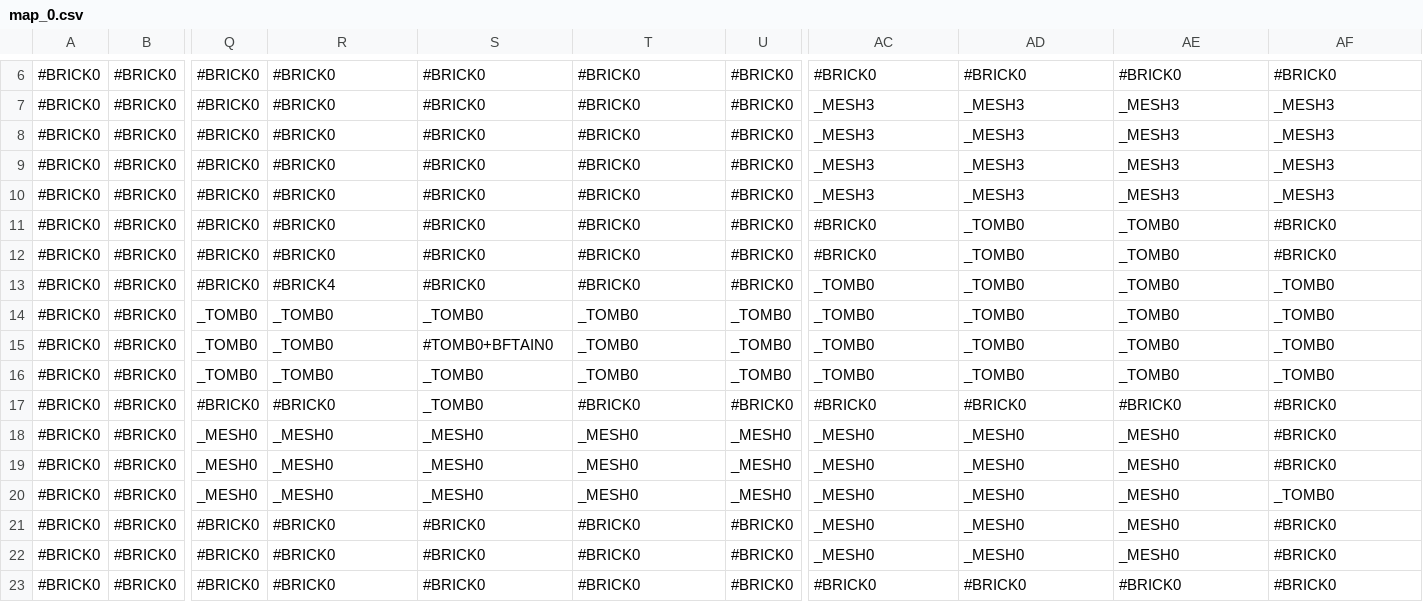
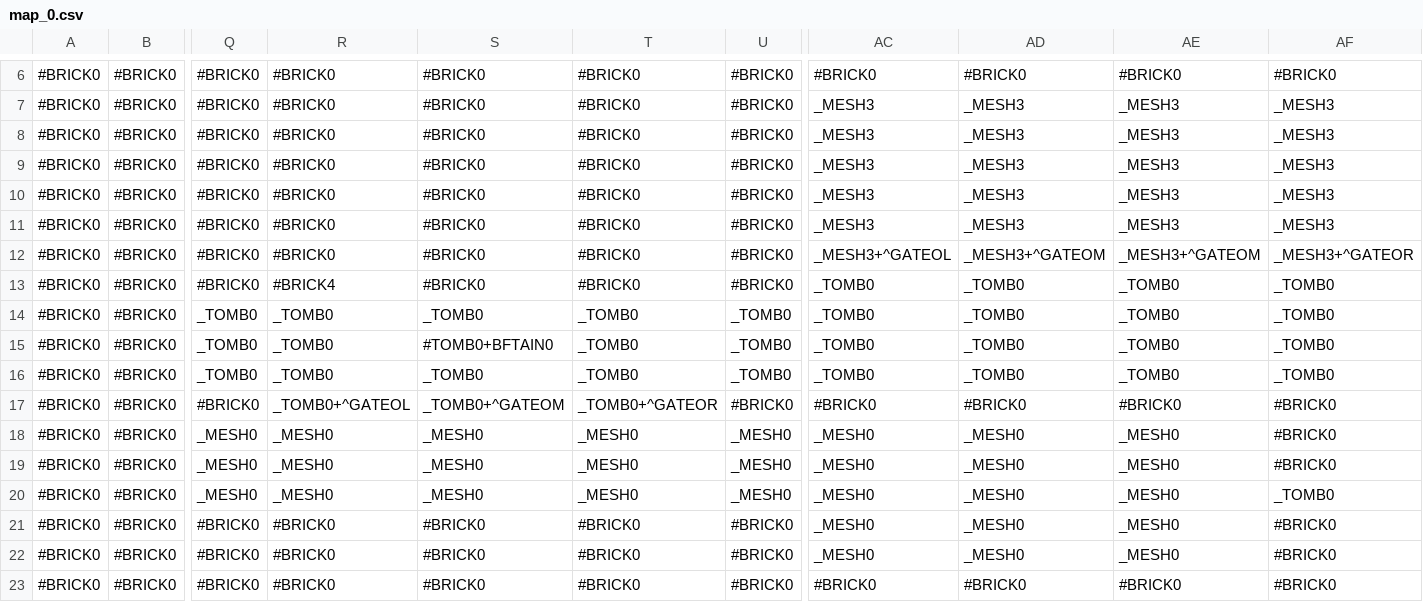
Before and after one commit to rob-kn/grid-based-game, a CSV file: maps/map_0.csv, drawn as a sheet; only a part is shown, gaps mark what is left out; the diff names each change by its address in the sheet, - before the commit and + after, or states it on an @@ line.

```diff
--- a/maps/map_0.csv
+++ b/maps/map_0.csv
-AC11: #BRICK0
+AC11: _MESH3
-AD11: _TOMB0
+AD11: _MESH3
-AE11: _TOMB0
+AE11: _MESH3
-AF11: #BRICK0
+AF11: _MESH3
-AC12: #BRICK0
+AC12: _MESH3+^GATEOL
-AD12: _TOMB0
+AD12: _MESH3+^GATEOM
-AE12: _TOMB0
+AE12: _MESH3+^GATEOM
-AF12: #BRICK0
+AF12: _MESH3+^GATEOR
-R17: #BRICK0
+R17: _TOMB0+^GATEOL
-S17: _TOMB0
+S17: _TOMB0+^GATEOM
-T17: #BRICK0
+T17: _TOMB0+^GATEOR
```
Also changed, not shown: 2 other files.
